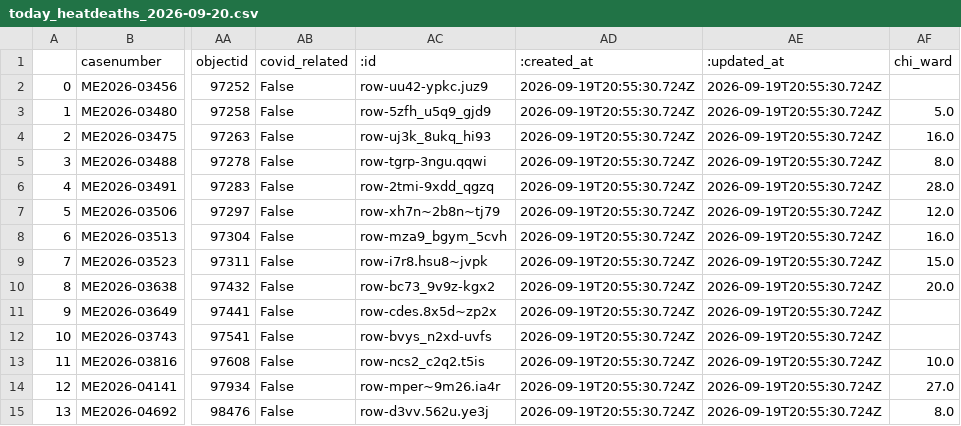
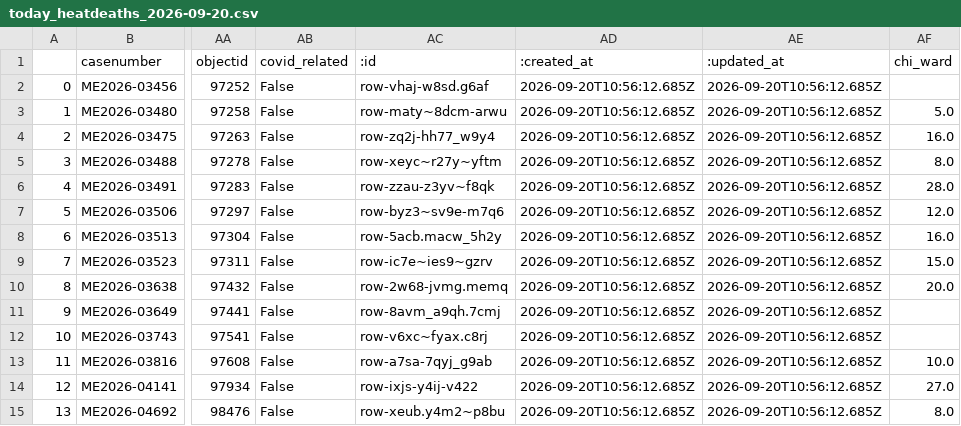
Before and after one commit to cam-rodriguez/cpm_heatbot, a CSV file: data/archive/today_heatdeaths_2026-09-20.csv, drawn as a sheet; only a part is shown, gaps mark what is left out; the diff names each change by its address in the sheet, - before the commit and + after, or states it on an @@ line.

```diff
--- a/data/archive/today_heatdeaths_2026-09-20.csv
+++ b/data/archive/today_heatdeaths_2026-09-20.csv
-AC2 (:id): row-uu42-ypkc.juz9
+AC2 (:id): row-vhaj-w8sd.g6af
-AD2:AD15 (:created_at): 2026-09-19T20:55:30.724Z
+AD2:AD15 (:created_at): 2026-09-20T10:56:12.685Z
-AE2:AE15 (:updated_at): 2026-09-19T20:55:30.724Z
+AE2:AE15 (:updated_at): 2026-09-20T10:56:12.685Z
-AC3 (:id): row-5zfh_u5q9_gjd9
+AC3 (:id): row-maty~8dcm-arwu
-AC4 (:id): row-uj3k_8ukq_hi93
+AC4 (:id): row-zq2j-hh77_w9y4
-AC5 (:id): row-tgrp-3ngu.qqwi
+AC5 (:id): row-xeyc~r27y~yftm
-AC6 (:id): row-2tmi-9xdd_qgzq
+AC6 (:id): row-zzau-z3yv~f8qk
-AC7 (:id): row-xh7n~2b8n~tj79
+AC7 (:id): row-byz3~sv9e-m7q6
-AC8 (:id): row-mza9_bgym_5cvh
+AC8 (:id): row-5acb.macw_5h2y
-AC9 (:id): row-i7r8.hsu8~jvpk
+AC9 (:id): row-ic7e~ies9~gzrv
-AC10 (:id): row-bc73_9v9z-kgx2
+AC10 (:id): row-2w68-jvmg.memq
-AC11 (:id): row-cdes.8x5d~zp2x
+AC11 (:id): row-8avm_a9qh.7cmj
-AC12 (:id): row-bvys_n2xd-uvfs
+AC12 (:id): row-v6xc~fyax.c8rj
-AC13 (:id): row-ncs2_c2q2.t5is
+AC13 (:id): row-a7sa-7qyj_g9ab
-AC14 (:id): row-mper~9m26.ia4r
+AC14 (:id): row-ixjs-y4ij-v422
-AC15 (:id): row-d3vv.562u.ye3j
+AC15 (:id): row-xeub.y4m2~p8bu
```
Also changed, not shown: data/all_heatdeaths.csv, data/archive/lastversion.csv.
